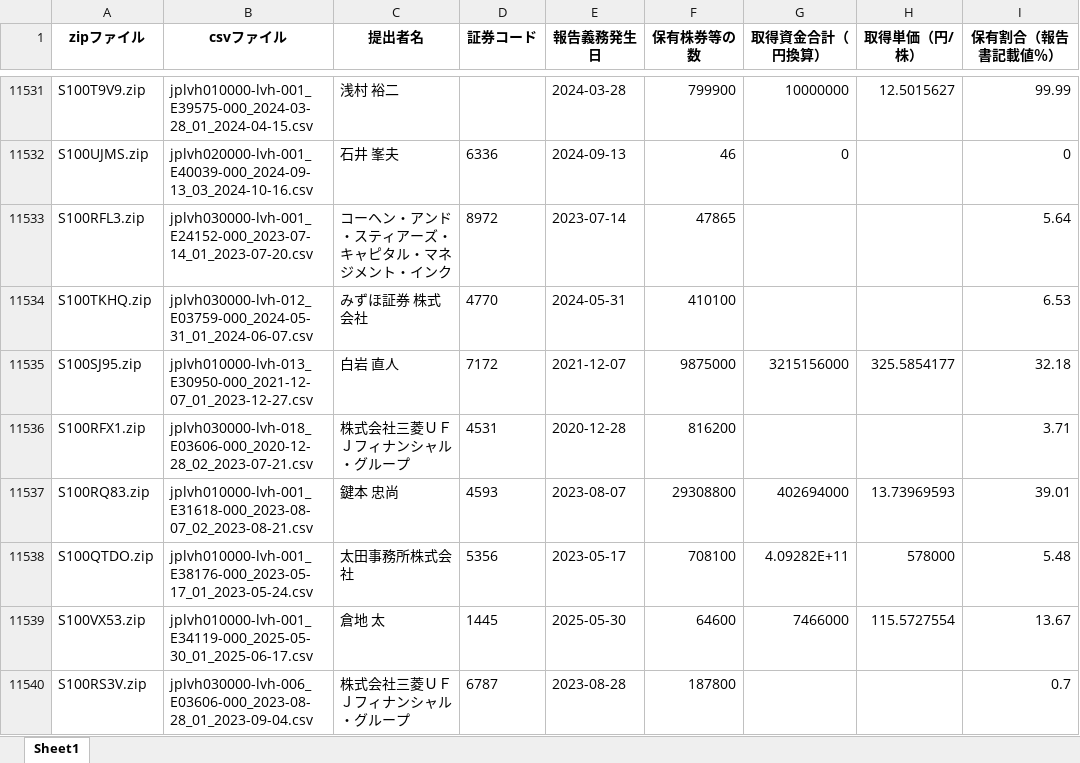
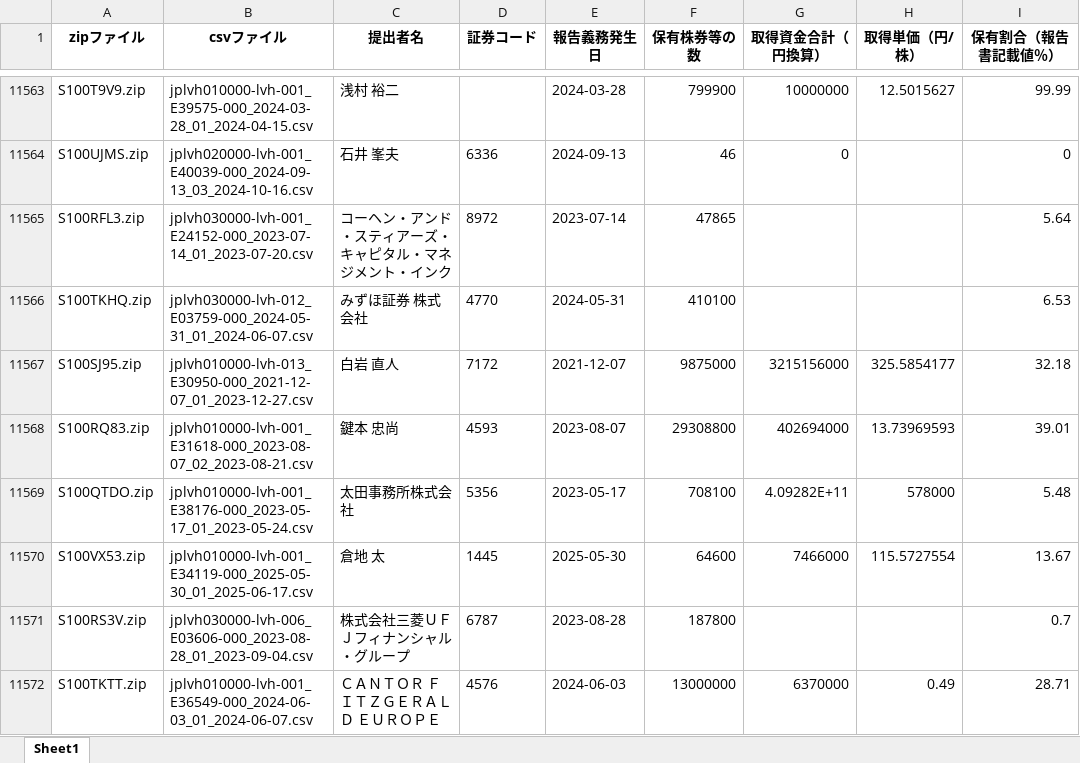
Before and after one commit to harubon1027-pixel/activist-results, an Excel workbook: docs/大量保有報告書_解析結果.xlsx, sheet Sheet1, drawn as a sheet; only a part is shown, gaps mark what is left out; the shorter side is filled out with more unchanged rows; values as stored, in another font and other column widths than the file's, no borders; removed rows and columns are numbered as before the commit, all else as after; the diff covers the shown part only; the diff names each change by its address in the sheet, - before the commit and + after, or states it on an @@ line.

```diff
--- a/docs/大量保有報告書_解析結果.xlsx (sheet Sheet1)
+++ b/docs/大量保有報告書_解析結果.xlsx (sheet Sheet1)
-row 11536: S100RFX1.zip | jplvh030000-lvh-018_E03606-000_2020-12-28_02_2023-07-21.csv | 株式会社三菱ＵＦＪフィナンシャル・グループ | 4531 | 2020-12-28 | 816200 |  |  | 3.71
```
Also changed, not shown: 39 added rows and 8 removed rows elsewhere in this sheet, docs/アクティビスト銘柄_資産判定.xlsx, docs/アクティビスト銘柄一覧.xlsx.
